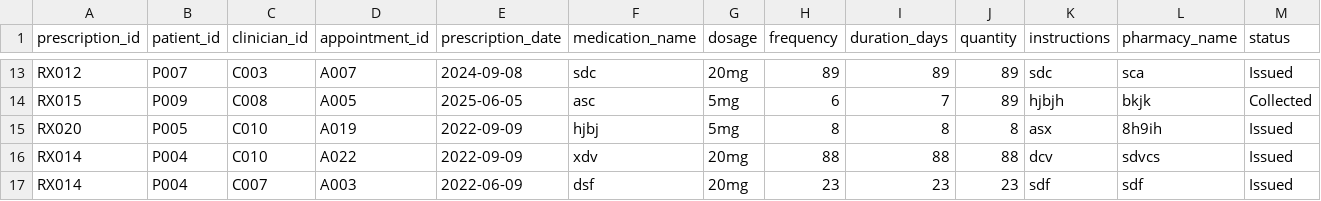
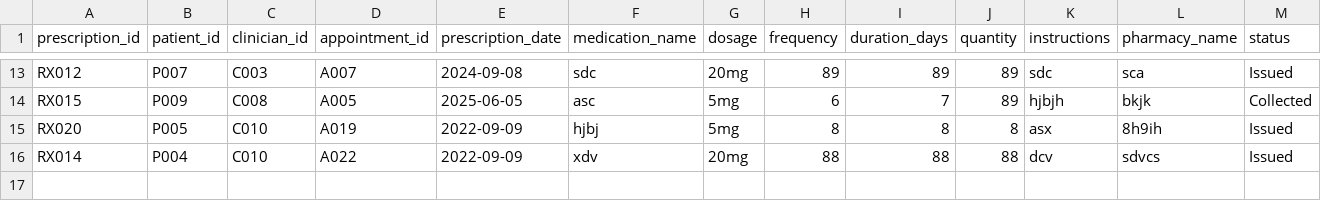
Before and after one commit to devruhul/healthcare-project, a CSV file: data/prescriptions.csv, drawn as a sheet; only a part is shown, gaps mark what is left out; rows hold the shown columns only; the diff names each change by its address in the sheet, - before the commit and + after, or states it on an @@ line.

```diff
--- a/data/prescriptions.csv
+++ b/data/prescriptions.csv
-row 17: RX014 | P004 | C007 | A003 | 2022-06-09 | dsf | 20mg | 23 | 23 | 23 | sdf | sdf | Issued
```
Also changed, not shown: data/referrals.csv, 22 other files.
